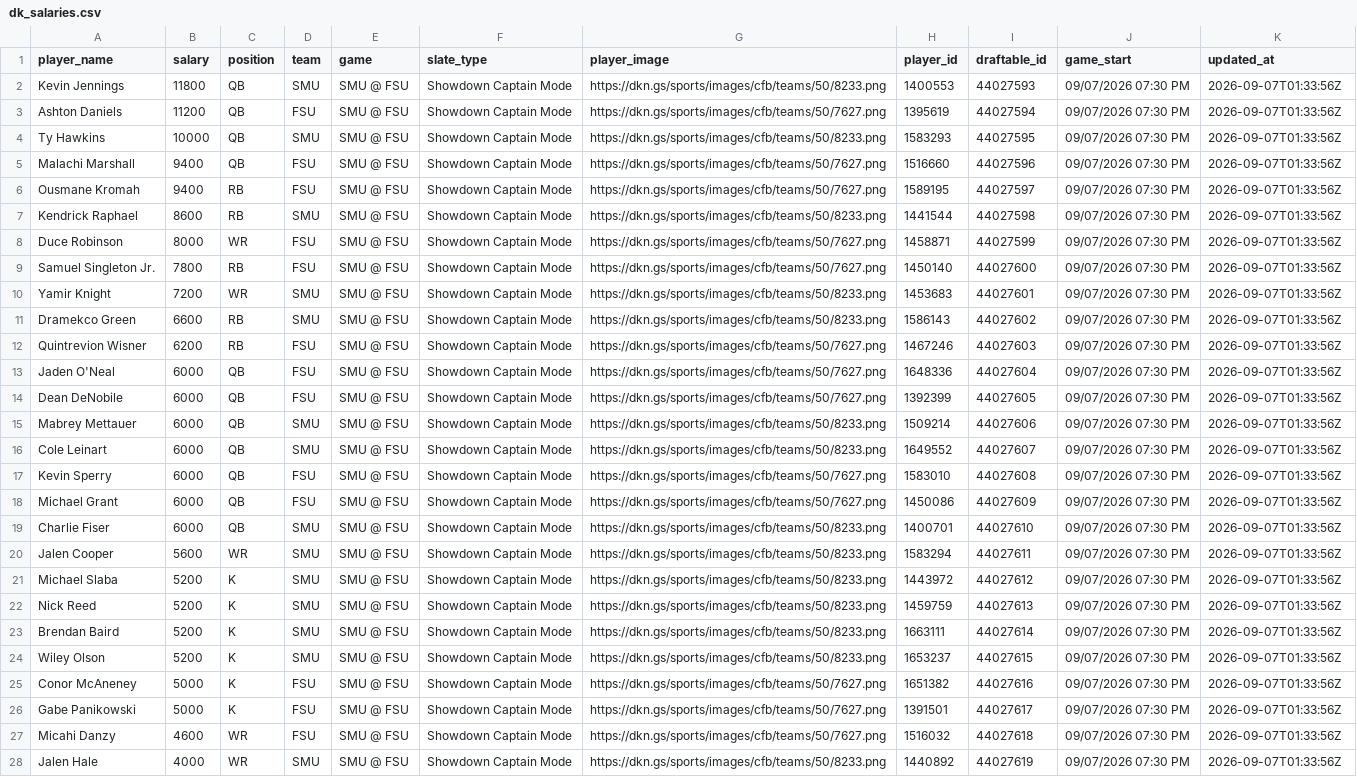
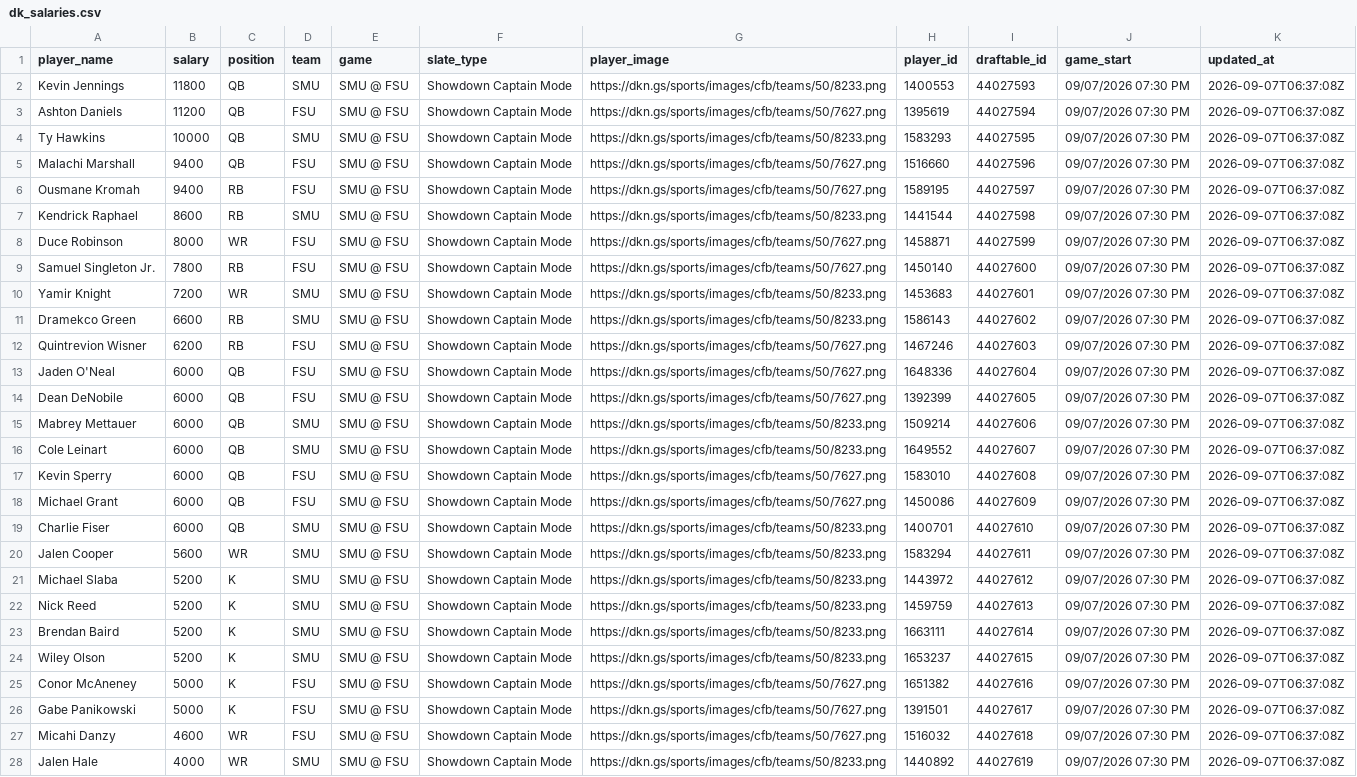
Before and after one commit to 925Sports/cfb-data-pull, a CSV file: data/dk_salaries.csv, drawn as a sheet; only a part is shown; the diff covers the shown part only; the diff names each change by its address in the sheet, - before the commit and + after, or states it on an @@ line.

```diff
--- a/data/dk_salaries.csv
+++ b/data/dk_salaries.csv
-K2:K28 (updated_at): 2026-09-07T01:33:56Z
+K2:K28 (updated_at): 2026-09-07T06:37:08Z
```
Also changed, not shown: 45 edited cells elsewhere in this file, data/drafttable.csv.
